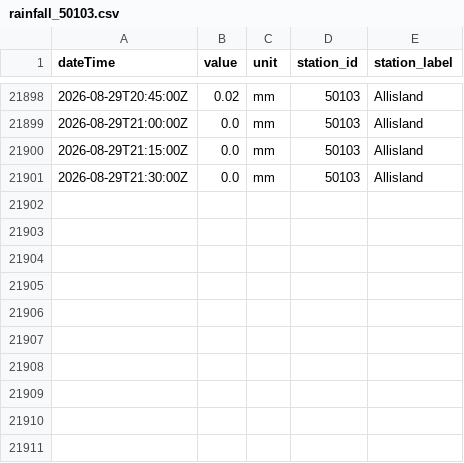
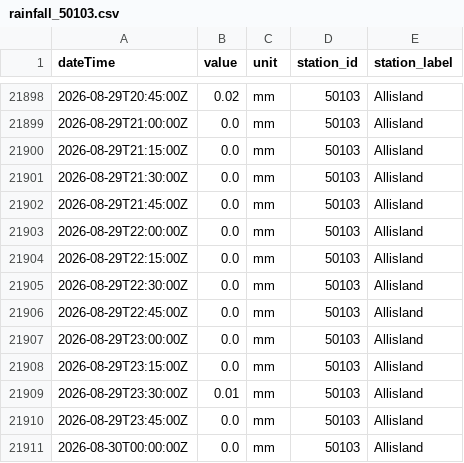
Before and after one commit to aallan/floodwatch, a CSV file: data/rainfall_50103.csv, drawn as a sheet; only a part is shown, gaps mark what is left out; the diff names each change by its address in the sheet, - before the commit and + after, or states it on an @@ line.

```diff
--- a/data/rainfall_50103.csv
+++ b/data/rainfall_50103.csv
+row 21902: 2026-08-29T21:45:00Z | 0.0 | mm | 50103 | Allisland
+row 21903: 2026-08-29T22:00:00Z | 0.0 | mm | 50103 | Allisland
+row 21904: 2026-08-29T22:15:00Z | 0.0 | mm | 50103 | Allisland
+row 21905: 2026-08-29T22:30:00Z | 0.0 | mm | 50103 | Allisland
+row 21906: 2026-08-29T22:45:00Z | 0.0 | mm | 50103 | Allisland
+row 21907: 2026-08-29T23:00:00Z | 0.0 | mm | 50103 | Allisland
+row 21908: 2026-08-29T23:15:00Z | 0.0 | mm | 50103 | Allisland
+row 21909: 2026-08-29T23:30:00Z | 0.01 | mm | 50103 | Allisland
+row 21910: 2026-08-29T23:45:00Z | 0.0 | mm | 50103 | Allisland
+row 21911: 2026-08-30T00:00:00Z | 0.0 | mm | 50103 | Allisland
```
Also changed, not shown: data/level_50115_woodleigh.csv, data/level_50119_taw_bridge.csv, 15 other files.
